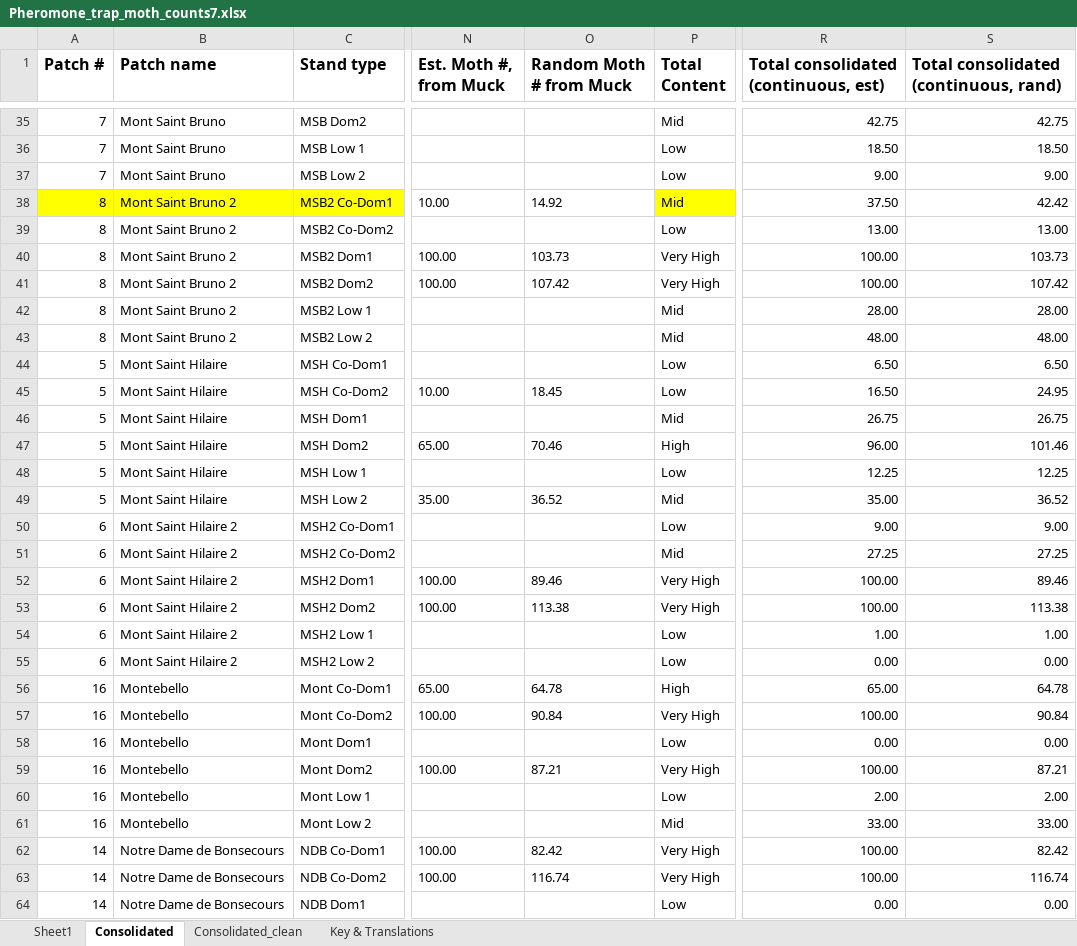
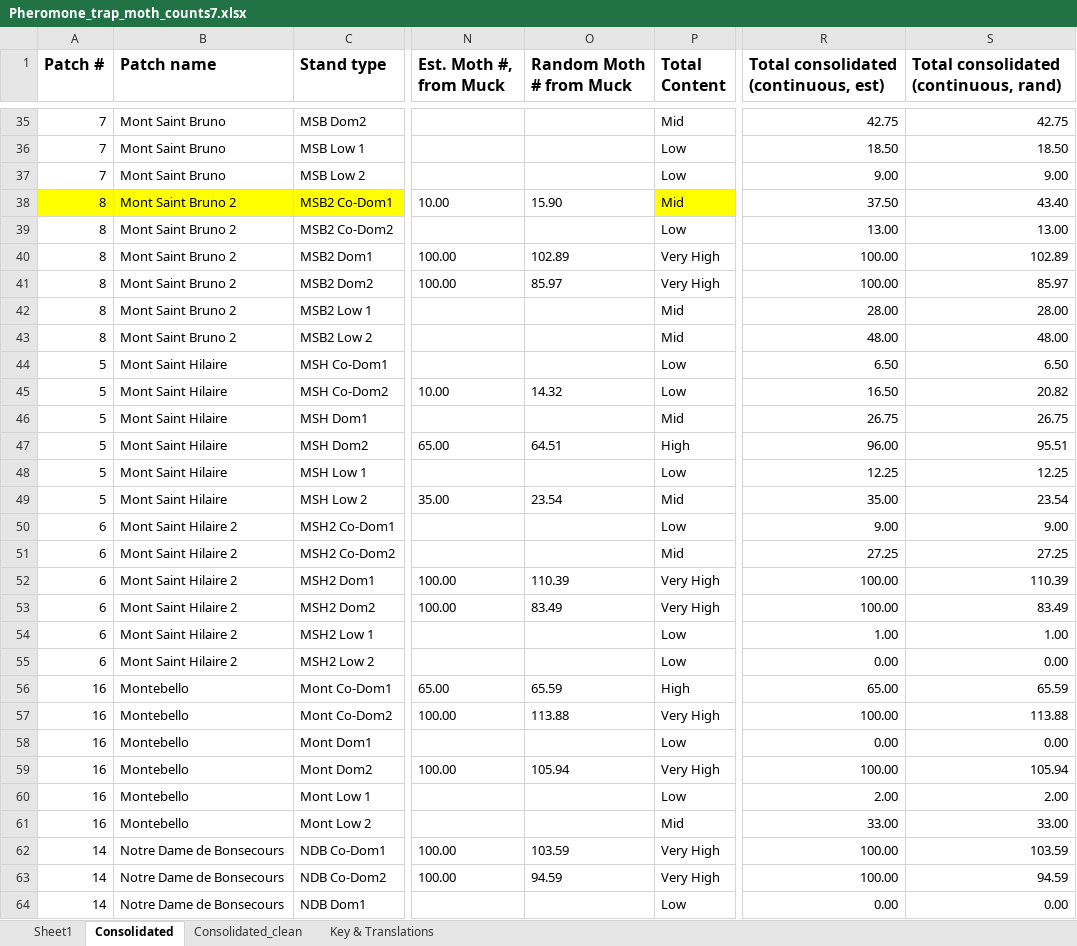
Before and after one commit to ndavidai/Pheromone_trap_code, an Excel workbook: Input/Pheromone_trap_moth_counts7.xlsx, sheet Consolidated, drawn as a sheet; only a part is shown, gaps mark what is left out; values as stored, in another font and other column widths than the file's, no borders; the diff covers the shown part only; the diff names each change by its address in the sheet, - before the commit and + after, or states it on an @@ line.

Commit message:
created Forest Type variable and updated data in R

```diff
--- a/Input/Pheromone_trap_moth_counts7.xlsx (sheet Consolidated)
+++ b/Input/Pheromone_trap_moth_counts7.xlsx (sheet Consolidated)
-O38 (Random Moth # from Muck): 14.92
+O38 (Random Moth # from Muck): 15.90
-S38: 42.42
+S38: 43.40
-O40 (Random Moth # from Muck): 103.73
+O40 (Random Moth # from Muck): 102.89
-S40: 103.73
+S40: 102.89
-O41 (Random Moth # from Muck): 107.42
+O41 (Random Moth # from Muck): 85.97
-S41: 107.42
+S41: 85.97
-O45 (Random Moth # from Muck): 18.45
+O45 (Random Moth # from Muck): 14.32
-S45: 24.95
+S45: 20.82
-O47 (Random Moth # from Muck): 70.46
+O47 (Random Moth # from Muck): 64.51
-S47: 101.46
+S47: 95.51
-O49 (Random Moth # from Muck): 36.52
+O49 (Random Moth # from Muck): 23.54
-S49: 36.52
+S49: 23.54
-O52 (Random Moth # from Muck): 89.46
+O52 (Random Moth # from Muck): 110.39
-S52: 89.46
+S52: 110.39
-O53 (Random Moth # from Muck): 113.38
+O53 (Random Moth # from Muck): 83.49
-S53: 113.38
+S53: 83.49
-O56 (Random Moth # from Muck): 64.78
+O56 (Random Moth # from Muck): 65.59
-S56: 64.78
+S56: 65.59
-O57 (Random Moth # from Muck): 90.84
+O57 (Random Moth # from Muck): 113.88
-S57: 90.84
+S57: 113.88
-O59 (Random Moth # from Muck): 87.21
+O59 (Random Moth # from Muck): 105.94
-S59: 87.21
+S59: 105.94
-O62 (Random Moth # from Muck): 82.42
+O62 (Random Moth # from Muck): 103.59
-S62: 82.42
+S62: 103.59
-O63 (Random Moth # from Muck): 116.74
+O63 (Random Moth # from Muck): 94.59
-S63: 116.74
+S63: 94.59
```
Also changed, not shown: 60 edited cells elsewhere in this sheet, sheet Consolidated_clean, sheet Key & Translations, 8 other files.
